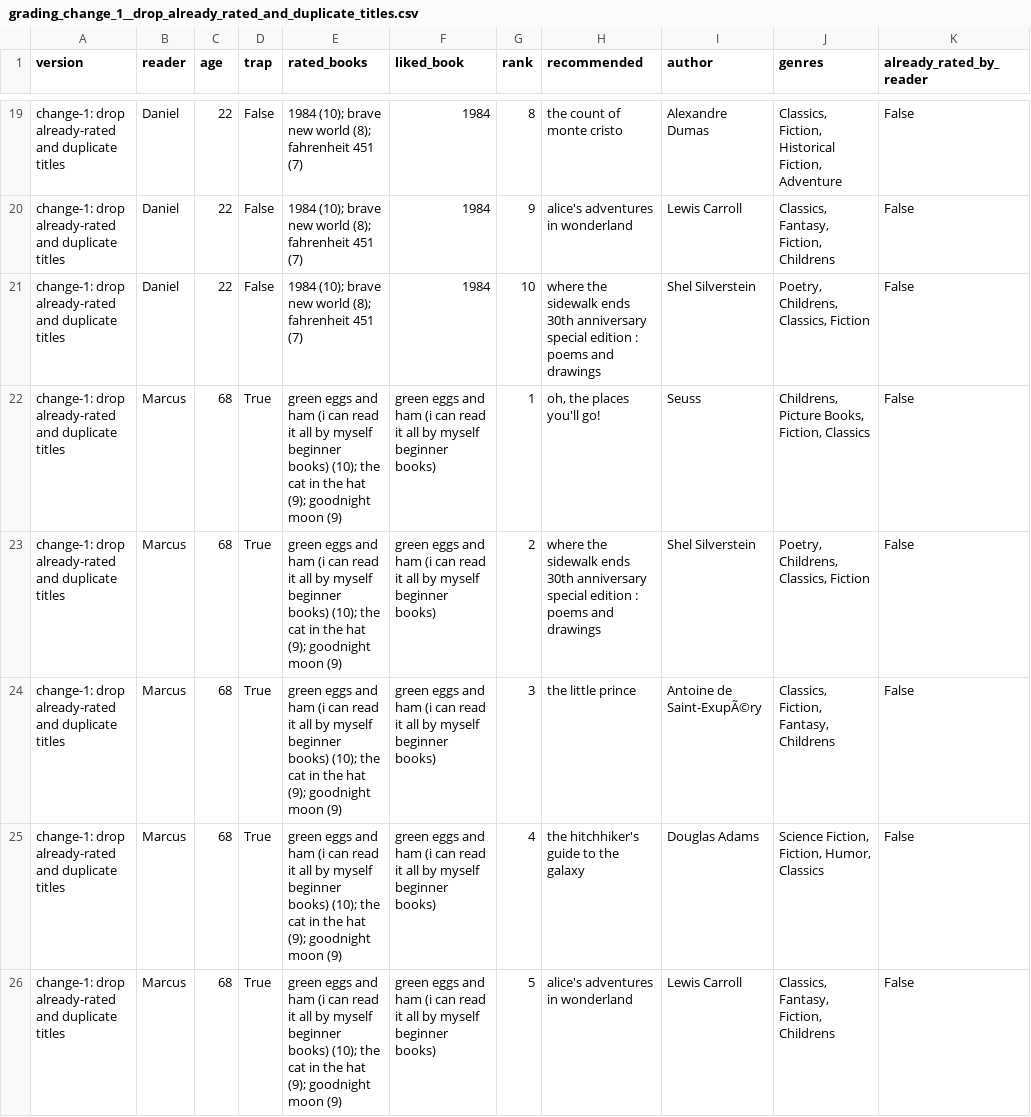
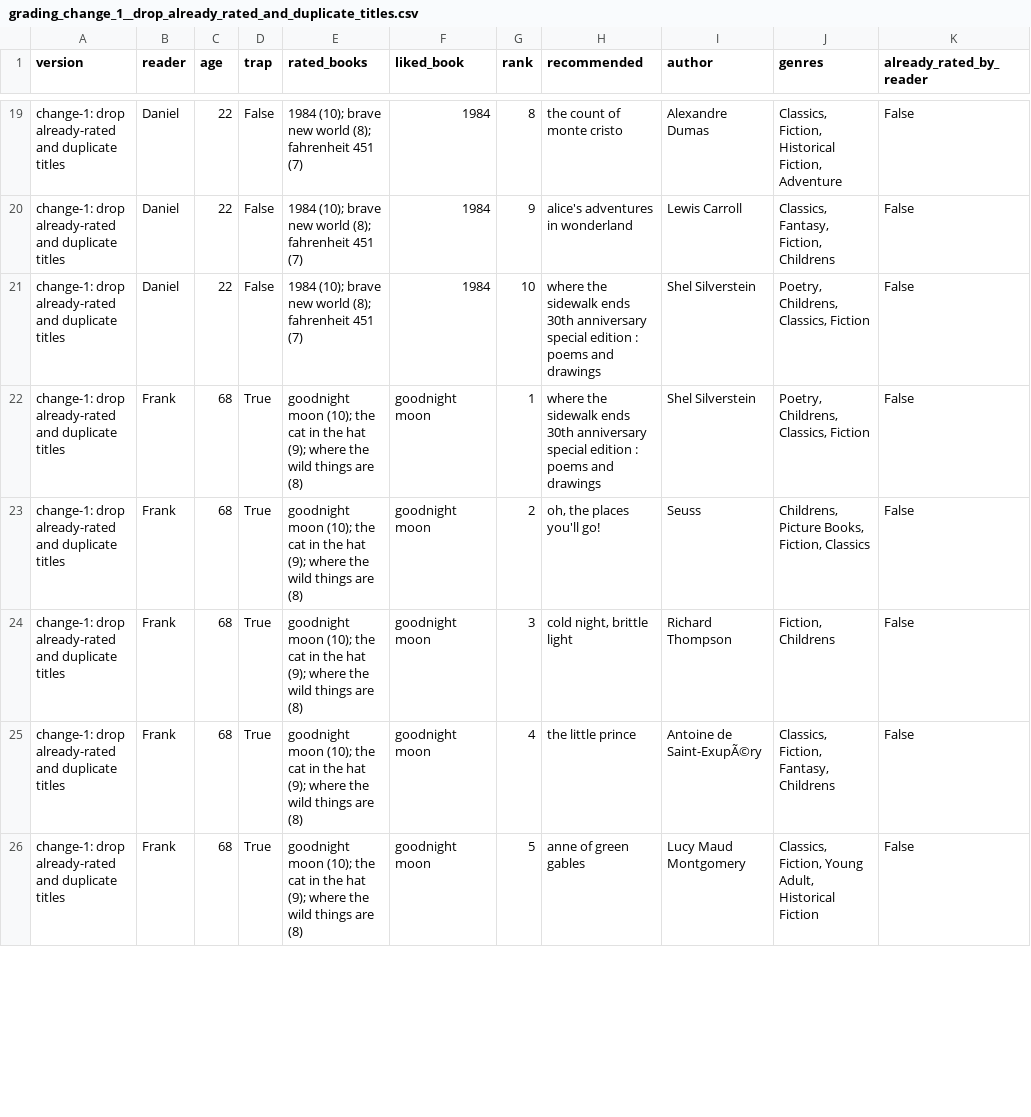
Before and after one commit to vichobug/hybrid-reccomender, a CSV file: grading_change_1__drop_already_rated_and_duplicate_titles.csv, drawn as a sheet; only a part is shown, gaps mark what is left out; the diff covers the shown part only; the diff names each change by its address in the sheet, - before the commit and + after, or states it on an @@ line.

```diff
--- a/grading_change_1__drop_already_rated_and_duplicate_titles.csv
+++ b/grading_change_1__drop_already_rated_and_duplicate_titles.csv
-B22:B26 (reader): Marcus
+B22:B26 (reader): Frank
-E22:E26 (rated_books): green eggs and ham (i can read it all by myself beginner books) (10); the cat in the hat (9); goodnight moon (9)
+E22:E26 (rated_books): goodnight moon (10); the cat in the hat (9); where the wild things are (8)
-F22:F26 (liked_book): green eggs and ham (i can read it all by myself beginner books)
+F22:F26 (liked_book): goodnight moon
-H22 (recommended): oh, the places you'll go!
+H22 (recommended): where the sidewalk ends 30th anniversary special edition : poems and drawings
-I22 (author): Seuss
+I22 (author): Shel Silverstein
-J22 (genres): Childrens, Picture Books, Fiction, Classics
+J22 (genres): Poetry, Childrens, Classics, Fiction
-H23 (recommended): where the sidewalk ends 30th anniversary special edition : poems and drawings
+H23 (recommended): oh, the places you'll go!
-I23 (author): Shel Silverstein
+I23 (author): Seuss
-J23 (genres): Poetry, Childrens, Classics, Fiction
+J23 (genres): Childrens, Picture Books, Fiction, Classics
-H24 (recommended): the little prince
+H24 (recommended): cold night, brittle light
-I24 (author): Antoine de Saint-ExupÃ©ry
+I24 (author): Richard Thompson
-J24 (genres): Classics, Fiction, Fantasy, Childrens
+J24 (genres): Fiction, Childrens
-H25 (recommended): the hitchhiker's guide to the galaxy
+H25 (recommended): the little prince
-I25 (author): Douglas Adams
+I25 (author): Antoine de Saint-ExupÃ©ry
-J25 (genres): Science Fiction, Fiction, Humor, Classics
+J25 (genres): Classics, Fiction, Fantasy, Childrens
-H26 (recommended): alice's adventures in wonderland
+H26 (recommended): anne of green gables
-I26 (author): Lewis Carroll
+I26 (author): Lucy Maud Montgomery
-J26 (genres): Classics, Fantasy, Fiction, Childrens
+J26 (genres): Classics, Fiction, Young Adult, Historical Fiction
```
Also changed, not shown: 25 edited cells elsewhere in this file, grading_baseline.csv, grading_change_2__bayesian_average_ranking.csv, 3 other files.
